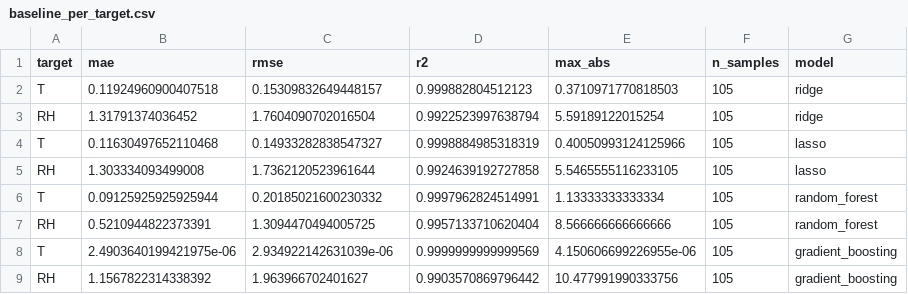
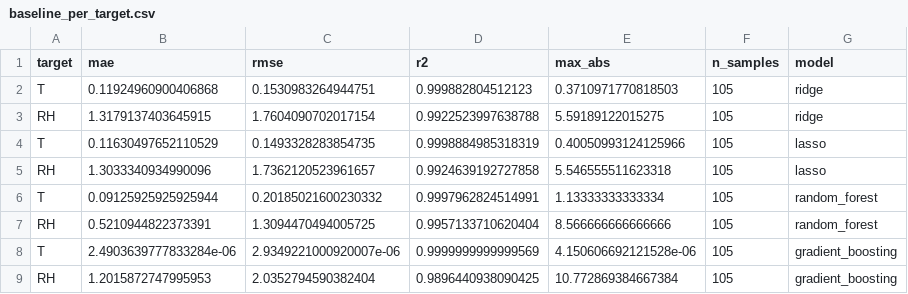
Before and after one commit to lyskawson/fiber-ml-project, a CSV file: reports/metrics/baseline_per_target.csv, drawn as a sheet.

```diff
--- a/reports/metrics/baseline_per_target.csv
+++ b/reports/metrics/baseline_per_target.csv
@@ -1,9 +1,9 @@
 target,mae,rmse,r2,max_abs,n_samples,model
-T,0.11924960900407518,0.15309832649448157,0.999882804512123,0.3710971770818503,105,ridge
-RH,1.31791374036452,1.7604090702016504,0.9922523997638794,5.59189122015254,105,ridge
-T,0.11630497652110468,0.14933282838547327,0.9998884985318319,0.40050993124125966,105,lasso
-RH,1.303334093499008,1.7362120523961644,0.9924639192727858,5.5465555116233105,105,lasso
+T,0.11924960900406868,0.1530983264944751,0.999882804512123,0.3710971770818503,105,ridge
+RH,1.3179137403645915,1.7604090702017154,0.9922523997638788,5.59189122015275,105,ridge
+T,0.11630497652110529,0.1493328283854735,0.9998884985318319,0.40050993124125966,105,lasso
+RH,1.3033340934990096,1.7362120523961657,0.9924639192727858,5.546555511623318,105,lasso
 T,0.09125925925925944,0.20185021600230332,0.9997962824514991,1.13333333333334,105,random_forest
 RH,0.5210944822373391,1.3094470494005725,0.9957133710620404,8.566666666666666,105,random_forest
-T,2.4903640199421975e-06,2.934922142631039e-06,0.9999999999999569,4.150606699226955e-06,105,gradient_boosting
-RH,1.1567822314338392,1.963966702401627,0.9903570869796442,10.477991990333756,105,gradient_boosting
+T,2.4903639777833284e-06,2.9349221000920007e-06,0.9999999999999569,4.150606692121528e-06,105,gradient_boosting
+RH,1.2015872747995953,2.0352794590382404,0.9896440938090425,10.772869384667384,105,gradient_boosting
```
Also changed, not shown: reports/metrics/baseline_per_condition.csv, reports/metrics/loco_folds.csv, 9 other files.
